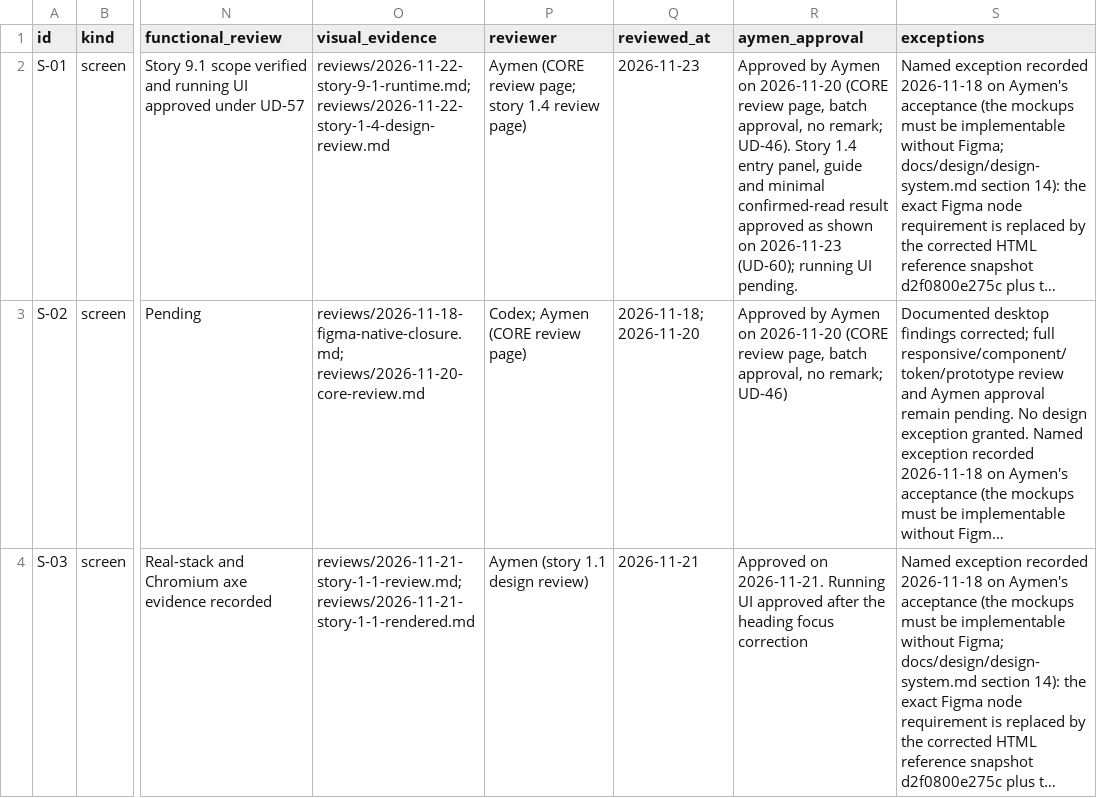
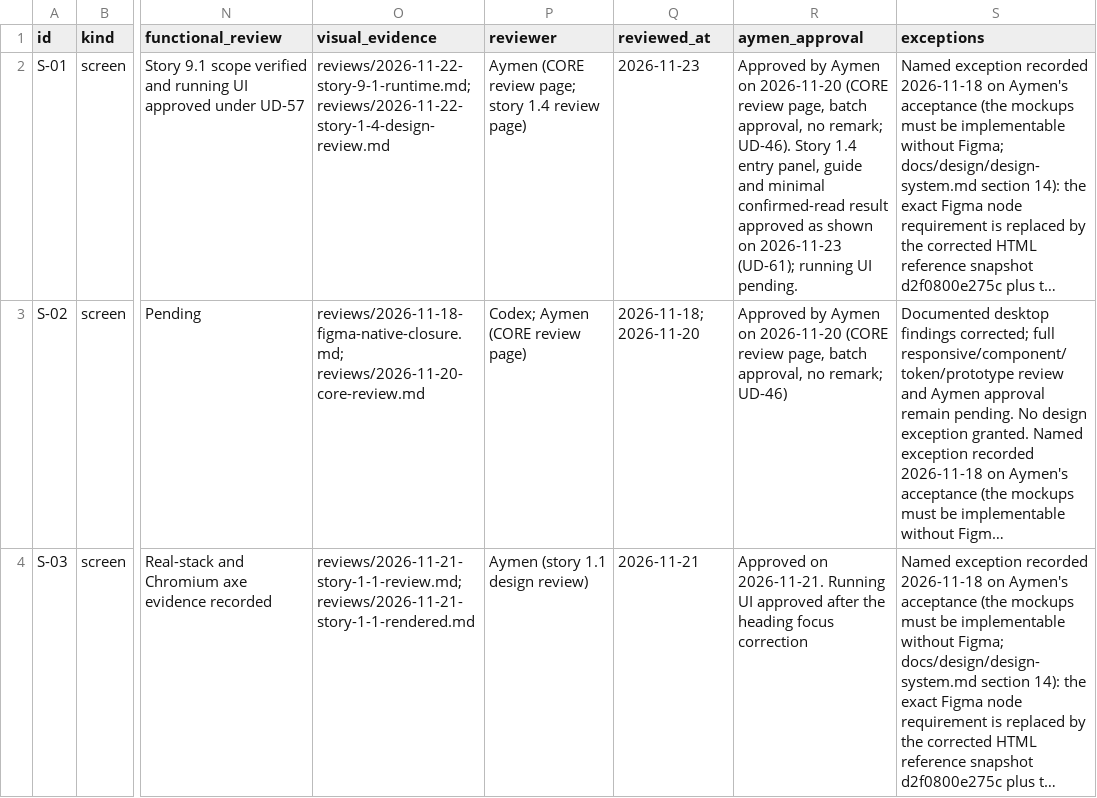
Before and after one commit to Aymenchaghoub/etaye, a CSV file: docs/design/coverage.csv, drawn as a sheet; only a part is shown, gaps mark what is left out; long unchanged cells end in …; the diff covers the shown part only; the diff names each change by its address in the sheet, - before the commit and + after, or states it on an @@ line.

Commit message:
docs(planning): renumber story 1.4 authorization to UD-61
The visual-continuity decision prepared on docs/visual-continuity already
records itself as UD-60. Keep that earlier number and move the story 1.4
design approval and authorization to UD-61 across the register, allowlist
comment, validator mapping, scope test and design trackers.

```diff
--- a/docs/design/coverage.csv
+++ b/docs/design/coverage.csv
-R2 (aymen_approval): …on 2026-11-23 (UD-60); running UI…
+R2 (aymen_approval): …on 2026-11-23 (UD-61); running UI…
```
Also changed, not shown: 2 edited cells elsewhere in this file, docs/design/html-reception.csv, 8 other files.
